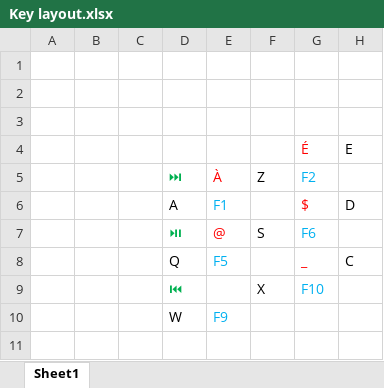
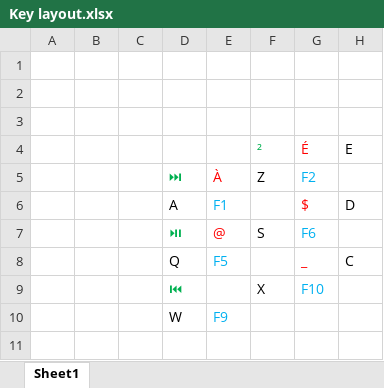
Before and after one commit to Francois-Le/Keyboard, an Excel workbook: Key layout.xlsx, sheet Sheet1, drawn as a sheet; only a part is shown; values as stored, in another font and other column widths than the file's, no borders; the diff names each change by its address in the sheet, - before the commit and + after, or states it on an @@ line.

```diff
--- a/Key layout.xlsx (sheet Sheet1)
+++ b/Key layout.xlsx (sheet Sheet1)
-F4: (empty)
+F4: ²
```
Also changed, not shown: 1 other file.
